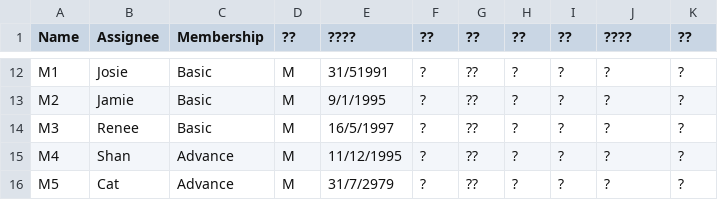
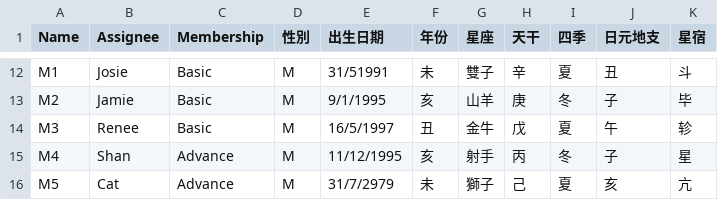
Before and after one commit to 2pairup/matchuptool, a CSV file: resource/assets/Csv/inputFile.csv, drawn as a sheet; only a part is shown, gaps mark what is left out; the diff covers the shown part only; the diff names each change by its address in the sheet, - before the commit and + after, or states it on an @@ line.

```diff
--- a/resource/assets/Csv/inputFile.csv
+++ b/resource/assets/Csv/inputFile.csv
-D1: ??
+D1: 性別
-E1: ????
+E1: 出生日期
-F1: ??
+F1: 年份
-G1: ??
+G1: 星座
-H1: ??
+H1: 天干
-I1: ??
+I1: 四季
-J1: ????
+J1: 日元地支
-K1: ??
+K1: 星宿
-F12 (年份): ?
+F12 (年份): 未
-G12 (星座): ??
+G12 (星座): 雙子
-H12 (天干): ?
+H12 (天干): 辛
-I12 (四季): ?
+I12 (四季): 夏
-J12 (日元地支): ?
+J12 (日元地支): 丑
-K12 (星宿): ?
+K12 (星宿): 斗
-F13 (年份): ?
+F13 (年份): 亥
-G13 (星座): ??
+G13 (星座): 山羊
-H13 (天干): ?
+H13 (天干): 庚
-I13 (四季): ?
+I13 (四季): 冬
-J13 (日元地支): ?
+J13 (日元地支): 子
-K13 (星宿): ?
+K13 (星宿): 毕
-F14 (年份): ?
+F14 (年份): 丑
-G14 (星座): ??
+G14 (星座): 金牛
-H14 (天干): ?
+H14 (天干): 戊
-I14 (四季): ?
+I14 (四季): 夏
-J14 (日元地支): ?
+J14 (日元地支): 午
-K14 (星宿): ?
+K14 (星宿): 轸
-F15 (年份): ?
+F15 (年份): 亥
-G15 (星座): ??
+G15 (星座): 射手
-H15 (天干): ?
+H15 (天干): 丙
-I15 (四季): ?
+I15 (四季): 冬
-J15 (日元地支): ?
+J15 (日元地支): 子
-K15 (星宿): ?
+K15 (星宿): 星
-F16 (年份): ?
+F16 (年份): 未
-G16 (星座): ??
+G16 (星座): 獅子
-H16 (天干): ?
+H16 (天干): 己
-I16 (四季): ?
+I16 (四季): 夏
-J16 (日元地支): ?
+J16 (日元地支): 亥
-K16 (星宿): ?
+K16 (星宿): 亢
```
Also changed, not shown: 162 edited cells elsewhere in this file.
